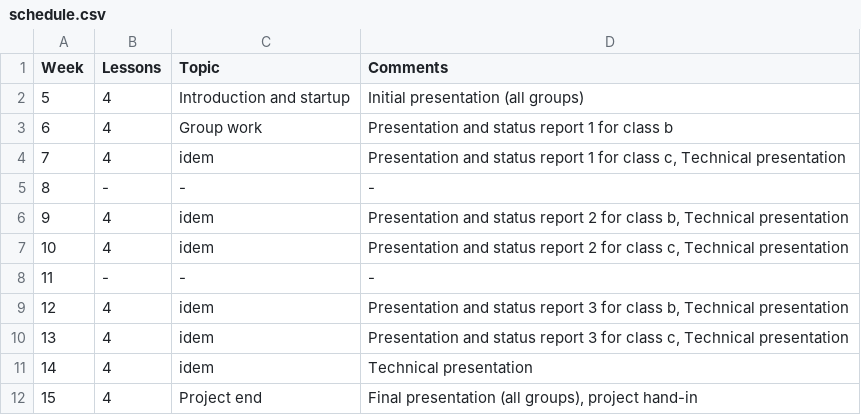
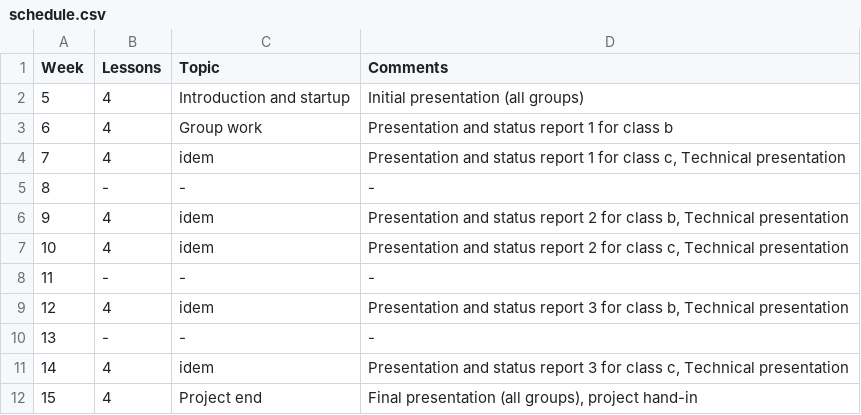
Before and after one commit to moozer/Plask, a CSV file: Plask/src/pages/2013S/ITT2 Project firewall/schedule.csv, drawn as a sheet.

Commit message:
ITT2 firewall course plan update to new data format

```diff
--- a/Plask/src/pages/2013S/ITT2 Project firewall/schedule.csv
+++ b/Plask/src/pages/2013S/ITT2 Project firewall/schedule.csv
@@ -9,4 +9,4 @@ Week	Lessons	Topic	Comments
 12	4	idem	Presentation and status report 3 for class b, Technical presentation
-13	4	idem	Presentation and status report 3 for class c, Technical presentation
-14	4	idem	Technical presentation
+13	-	-	-
+14	4	idem	Presentation and status report 3 for class c, Technical presentation
 15	4	Project end	Final presentation (all groups), project hand-in
```
Also changed, not shown: 2 other files.
